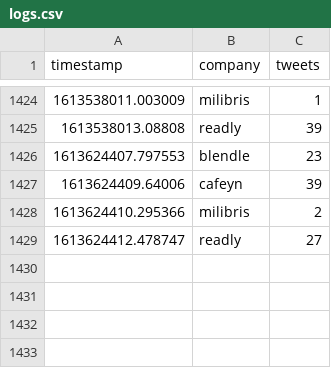
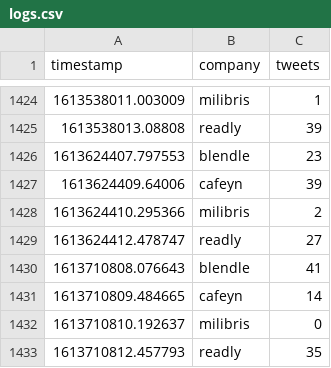
Before and after one commit to arno12/twitter, a CSV file: logs/logs.csv, drawn as a sheet; only a part is shown, gaps mark what is left out.

```diff
--- a/logs/logs.csv
+++ b/logs/logs.csv
@@ -1429 +1429,5 @@ timestamp,company,tweets
 1613624412.478747,readly,27
+1613710808.076643,blendle,41
+1613710809.484665,cafeyn,14
+1613710810.192637,milibris,0
+1613710812.457793,readly,35
```
Also changed, not shown: 1 other file.
